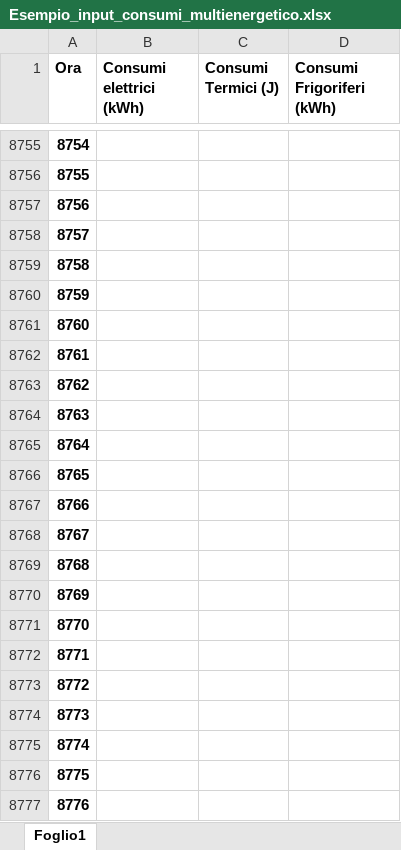
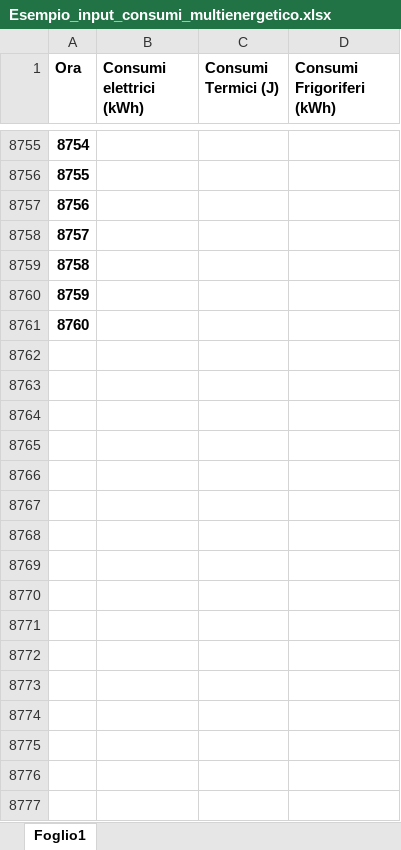
Before and after one commit to EnergySystemGroupDIISMUnivpm/Streamlit-CACER, an Excel workbook: resources/Esempio_input_consumi_multienergetico.xlsx, sheet Foglio1, drawn as a sheet; only a part is shown, gaps mark what is left out; values as stored, in another font and other column widths than the file's, no borders; the diff names each change by its address in the sheet, - before the commit and + after, or states it on an @@ line.

Commit message:
updated file excel and control on number of rows

```diff
--- a/resources/Esempio_input_consumi_multienergetico.xlsx (sheet Foglio1)
+++ b/resources/Esempio_input_consumi_multienergetico.xlsx (sheet Foglio1)
-row 8762: 8761
-row 8763: 8762
-row 8764: 8763
-row 8765: 8764
-row 8766: 8765
-row 8767: 8766
-row 8768: 8767
-row 8769: 8768
-row 8770: 8769
-row 8771: 8770
-row 8772: 8771
-row 8773: 8772
-row 8774: 8773
-row 8775: 8774
-row 8776: 8775
-row 8777: 8776
```
Also changed, not shown: 2 other files.
